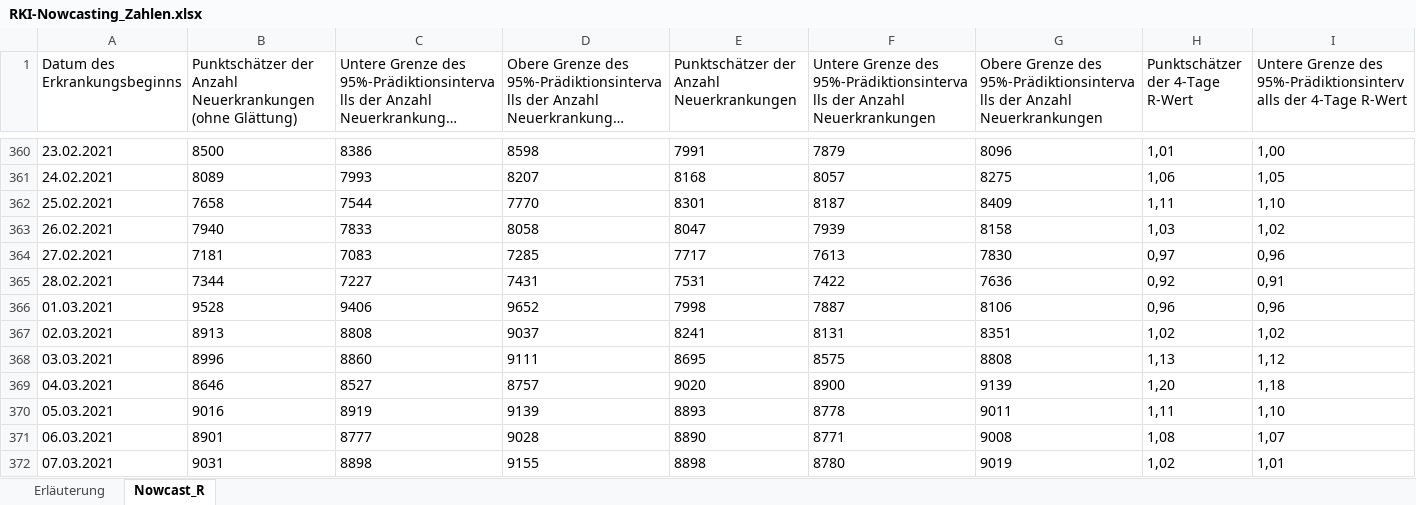
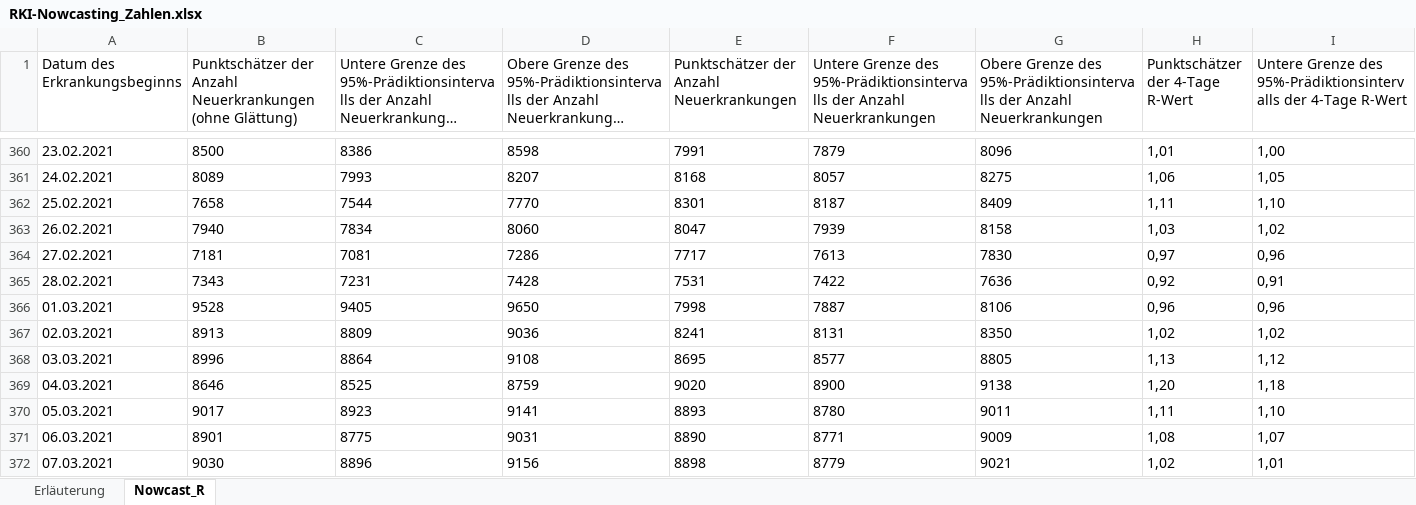
Before and after one commit to ofenloch/rki-data-evaluation, an Excel workbook: rki-data/RKI-Nowcasting_Zahlen.xlsx, sheet Nowcast_R, drawn as a sheet; only a part is shown, gaps mark what is left out; long unchanged cells end in …; values as stored, in another font and other column widths than the file's, no borders; the diff covers the shown part only; the diff names each change by its address in the sheet, - before the commit and + after, or states it on an @@ line.

Commit message:
/home/ofenloch/workspaces/COVID19/rki-data-evaluation/getRKIData.sh: add data automatically downloaded at 2021-05-04--05-03-01

```diff
--- a/rki-data/RKI-Nowcasting_Zahlen.xlsx (sheet Nowcast_R)
+++ b/rki-data/RKI-Nowcasting_Zahlen.xlsx (sheet Nowcast_R)
-C363: 7833
+C363: 7834
-D363: 8058
+D363: 8060
-C364: 7083
+C364: 7081
-D364: 7285
+D364: 7286
-B365: 7344
+B365: 7343
-C365: 7227
+C365: 7231
-D365: 7431
+D365: 7428
-C366: 9406
+C366: 9405
-D366: 9652
+D366: 9650
-C367: 8808
+C367: 8809
-D367: 9037
+D367: 9036
-G367: 8351
+G367: 8350
-C368: 8860
+C368: 8864
-D368: 9111
+D368: 9108
-F368: 8575
+F368: 8577
-G368: 8808
+G368: 8805
-C369: 8527
+C369: 8525
-D369: 8757
+D369: 8759
-G369: 9139
+G369: 9138
-B370: 9016
+B370: 9017
-C370: 8919
+C370: 8923
-D370: 9139
+D370: 9141
-F370: 8778
+F370: 8780
-C371: 8777
+C371: 8775
-D371: 9028
+D371: 9031
-G371: 9008
+G371: 9009
-B372: 9031
+B372: 9030
-C372: 8898
+C372: 8896
-D372: 9155
+D372: 9156
-F372: 8780
+F372: 8779
-G372: 9019
+G372: 9021
```
Also changed, not shown: 1 added row and 334 edited cells elsewhere in this sheet, sheet Erläuterung.
